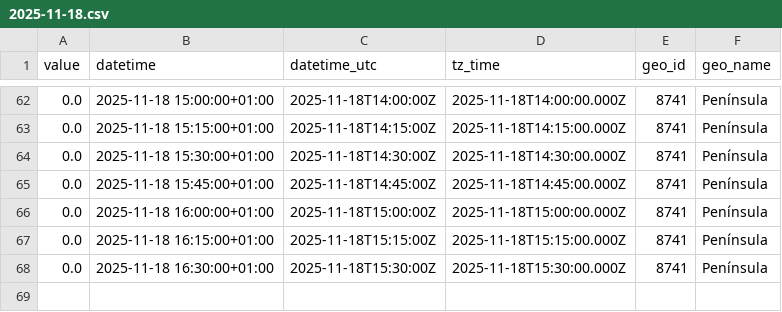
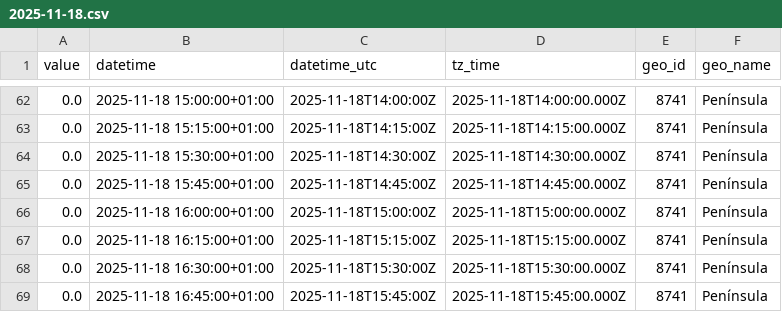
Before and after one commit to Amir-Torbati/15min_wind_generation_Spain, a CSV file: data/2025-11-18.csv, drawn as a sheet; only a part is shown, gaps mark what is left out; the diff names each change by its address in the sheet, - before the commit and + after, or states it on an @@ line.

```diff
--- a/data/2025-11-18.csv
+++ b/data/2025-11-18.csv
+row 69: 0.0 | 2025-11-18 16:45:00+01:00 | 2025-11-18T15:45:00Z | 2025-11-18T15:45:00.000Z | 8741 | Península
```
Also changed, not shown: 3 other files.
